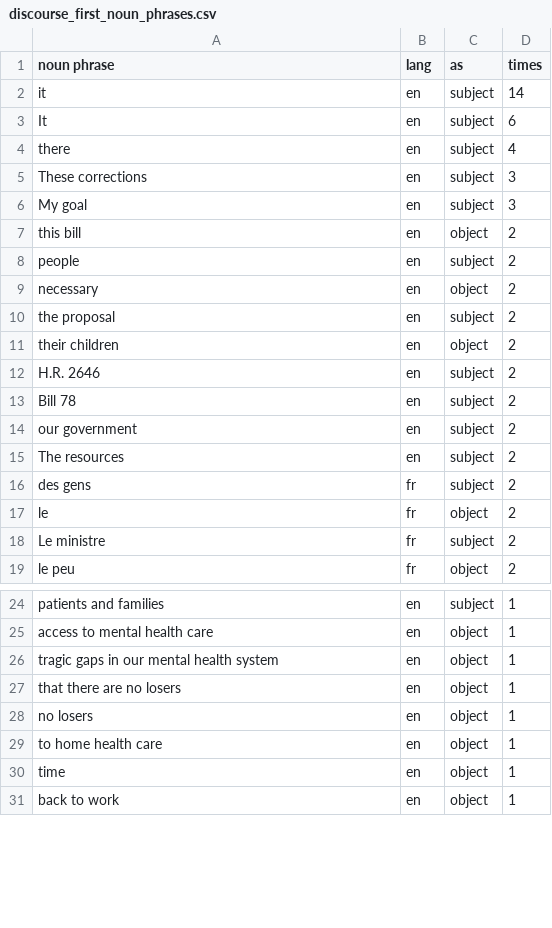
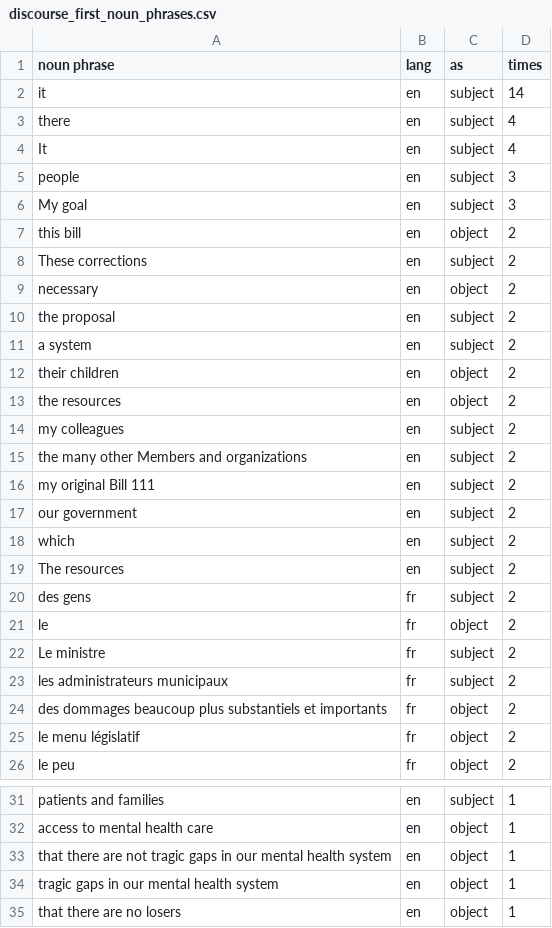
Before and after one commit to capriceculkin/legislative-health-factuality, a CSV file: outputs/edu/discourse_first_noun_phrases.csv, drawn as a sheet; only a part is shown, gaps mark what is left out; the shorter side is filled out with more unchanged rows; the diff covers the shown part only.

```diff
--- a/outputs/edu/discourse_first_noun_phrases.csv
+++ b/outputs/edu/discourse_first_noun_phrases.csv
@@ -2,14 +2,18 @@ noun phrase,lang,as,times
 it,en,subject,14
-It,en,subject,6
 there,en,subject,4
-These corrections,en,subject,3
+It,en,subject,4
+people,en,subject,3
 My goal,en,subject,3
 this bill,en,object,2
-people,en,subject,2
+These corrections,en,subject,2
 necessary,en,object,2
 the proposal,en,subject,2
+a system,en,subject,2
 their children,en,object,2
-H.R. 2646,en,subject,2
-Bill 78,en,subject,2
+the resources,en,object,2
+my colleagues,en,subject,2
+the many other Members and organizations,en,subject,2
+my original Bill 111,en,subject,2
 our government,en,subject,2
+which,en,subject,2
 The resources,en,subject,2
@@ -18,2 +22,5 @@ le,fr,object,2
 Le ministre,fr,subject,2
+les administrateurs municipaux,fr,subject,2
+des dommages beaucoup plus substantiels et importants,fr,object,2
+le menu législatif,fr,object,2
 le peu,fr,object,2
@@ -25,2 +32,3 @@ patients and families,en,subject,1
 access to mental health care,en,object,1
+that there are not tragic gaps in our mental health system,en,object,1
 tragic gaps in our mental health system,en,object,1
```
Also changed, not shown: 13 added rows, 20 removed rows and 7 edited cells elsewhere in this file, outputs/edu/discourse_first_lines.csv, outputs/edu/hand_check.csv, 14 other files.
